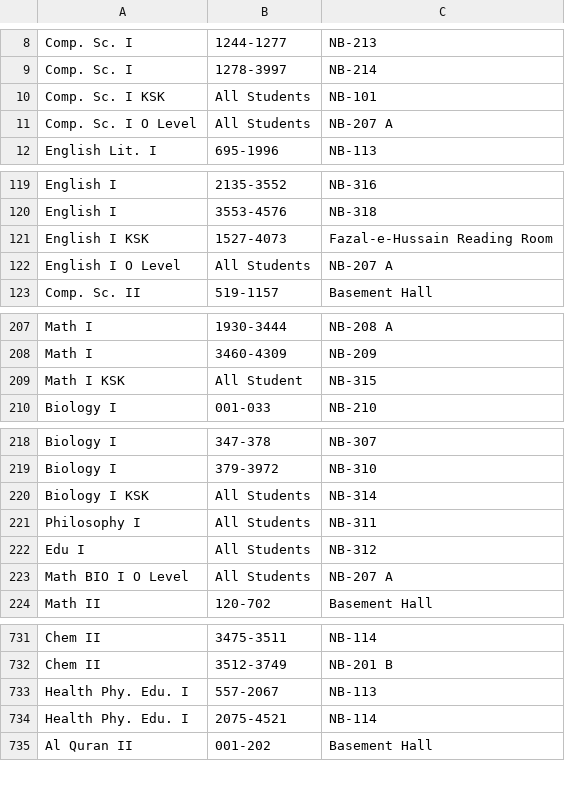
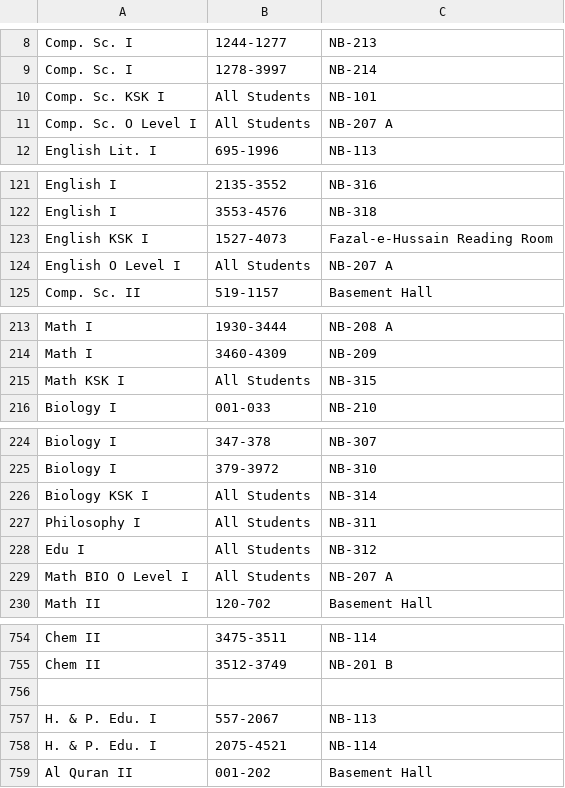
Before and after one commit to Alimadcorp/sendup, a CSV file: data.csv, drawn as a sheet; only a part is shown, gaps mark what is left out; the diff covers the shown part only.

```diff
--- a/data.csv
+++ b/data.csv
@@ -9,4 +9,4 @@ Comp. Sc. I,1244-1277,NB-213
 Comp. Sc. I,1278-3997,NB-214
-Comp. Sc. I KSK,All Students,NB-101
-Comp. Sc. I O Level,All Students,NB-207 A
+Comp. Sc. KSK I,All Students,NB-101
+Comp. Sc. O Level I,All Students,NB-207 A
 English Lit. I,695-1996,NB-113
@@ -120,4 +122,4 @@ English I,2135-3552,NB-316
 English I,3553-4576,NB-318
-English I KSK,1527-4073,Fazal-e-Hussain Reading Room
-English I O Level,All Students,NB-207 A
+English KSK I,1527-4073,Fazal-e-Hussain Reading Room
+English O Level I,All Students,NB-207 A
 Comp. Sc. II,519-1157,Basement Hall
@@ -208,3 +214,3 @@ Math I,1930-3444,NB-208 A
 Math I,3460-4309,NB-209
-Math I KSK,All Student,NB-315
+Math KSK I,All Students,NB-315
 Biology I,001-033,NB-210
@@ -219,6 +225,6 @@ Biology I,347-378,NB-307
 Biology I,379-3972,NB-310
-Biology I KSK,All Students,NB-314
+Biology KSK I,All Students,NB-314
 Philosophy I,All Students,NB-311
 Edu I,All Students,NB-312
-Math BIO I O Level,All Students,NB-207 A
+Math BIO O Level I,All Students,NB-207 A
 Math II,120-702,Basement Hall
@@ -732,4 +755,5 @@ Chem II,3475-3511,NB-114
 Chem II,3512-3749,NB-201 B
-Health Phy. Edu. I,557-2067,NB-113
-Health Phy. Edu. I,2075-4521,NB-114
+
+H. & P. Edu. I,557-2067,NB-113
+H. & P. Edu. I,2075-4521,NB-114
 Al Quran II,001-202,Basement Hall
```
Also changed, not shown: 26 added rows and 7 edited cells elsewhere in this file, extract/dataold.csv, 3 other files.
